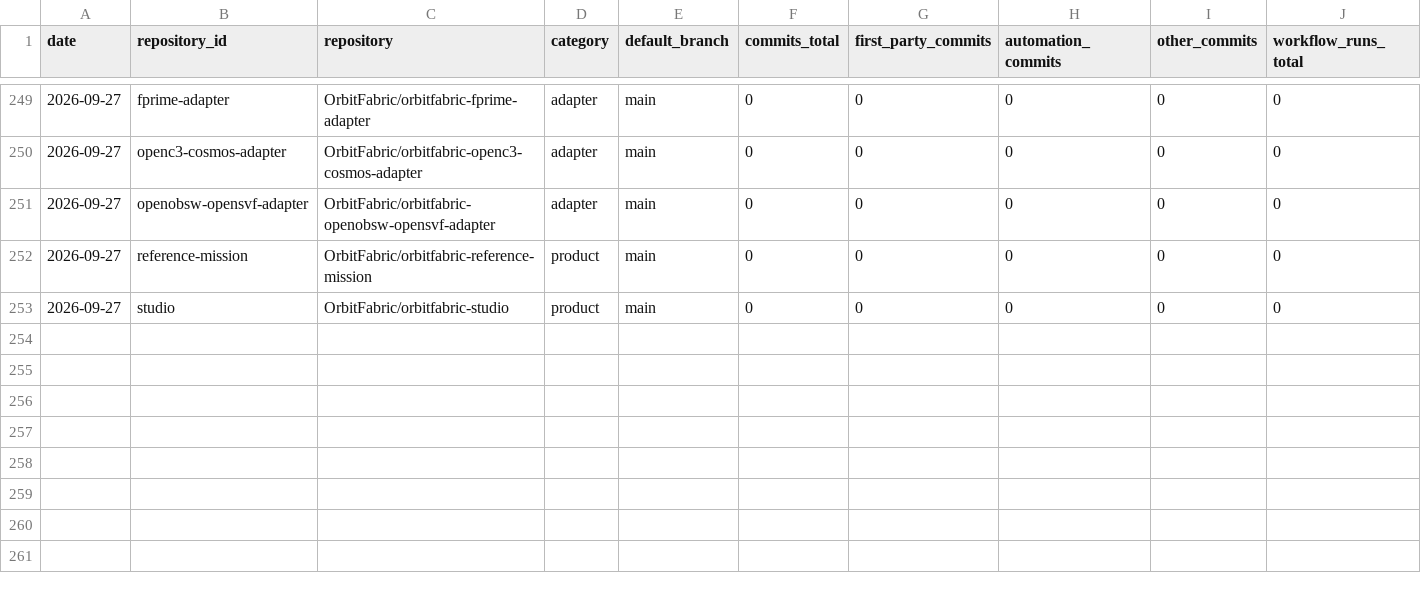
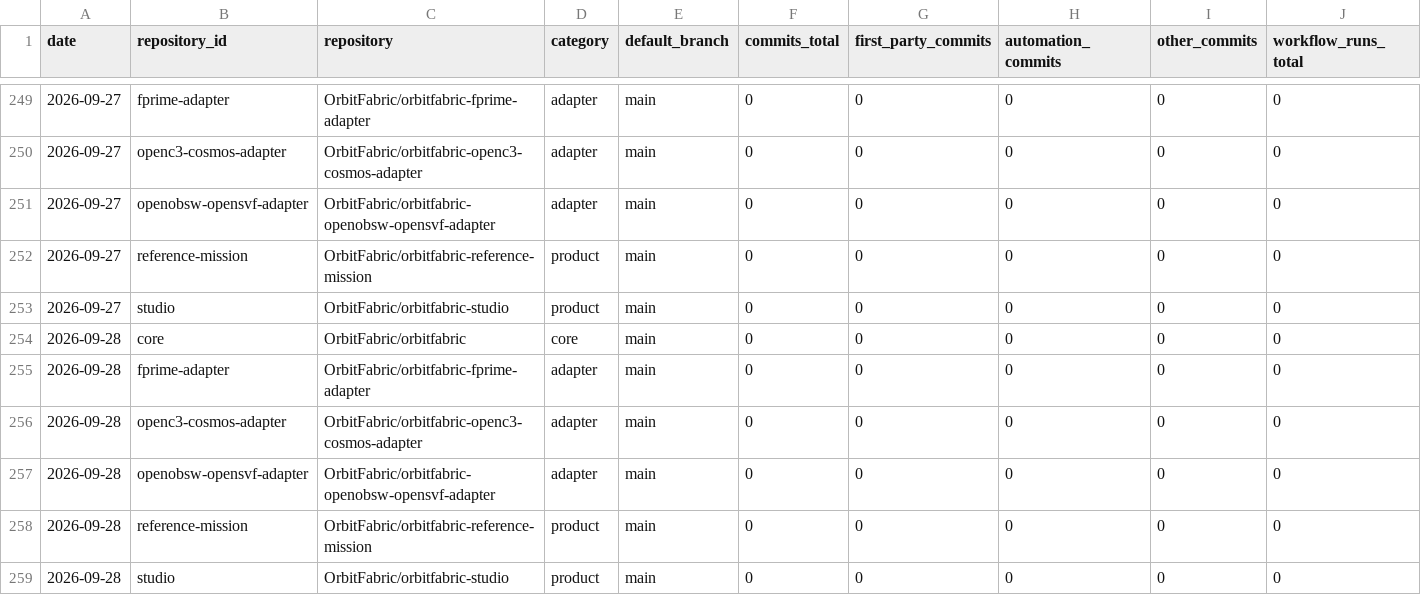
Before and after one commit to OrbitFabric/orbitfabric-analytics, a CSV file: analytics/development_activity_daily.csv, drawn as a sheet; only a part is shown, gaps mark what is left out; rows hold the shown columns only; the diff names each change by its address in the sheet, - before the commit and + after, or states it on an @@ line.

```diff
--- a/analytics/development_activity_daily.csv
+++ b/analytics/development_activity_daily.csv
+row 254: 2026-09-28 | core | OrbitFabric/orbitfabric | core | main | 0 | 0 | 0 | 0 | 0
+row 255: 2026-09-28 | fprime-adapter | OrbitFabric/orbitfabric-fprime-adapter | adapter | main | 0 | 0 | 0 | 0 | 0
+row 256: 2026-09-28 | openc3-cosmos-adapter | OrbitFabric/orbitfabric-openc3-cosmos-adapter | adapter | main | 0 | 0 | 0 | 0 | 0
+row 257: 2026-09-28 | openobsw-opensvf-adapter | OrbitFabric/orbitfabric-openobsw-opensvf-adapter | adapter | main | 0 | 0 | 0 | 0 | 0
+row 258: 2026-09-28 | reference-mission | OrbitFabric/orbitfabric-reference-mission | product | main | 0 | 0 | 0 | 0 | 0
+row 259: 2026-09-28 | studio | OrbitFabric/orbitfabric-studio | product | main | 0 | 0 | 0 | 0 | 0
```
Also changed, not shown: analytics/community_comparison_latest.csv, analytics/community_daily.csv, 4 other files.
